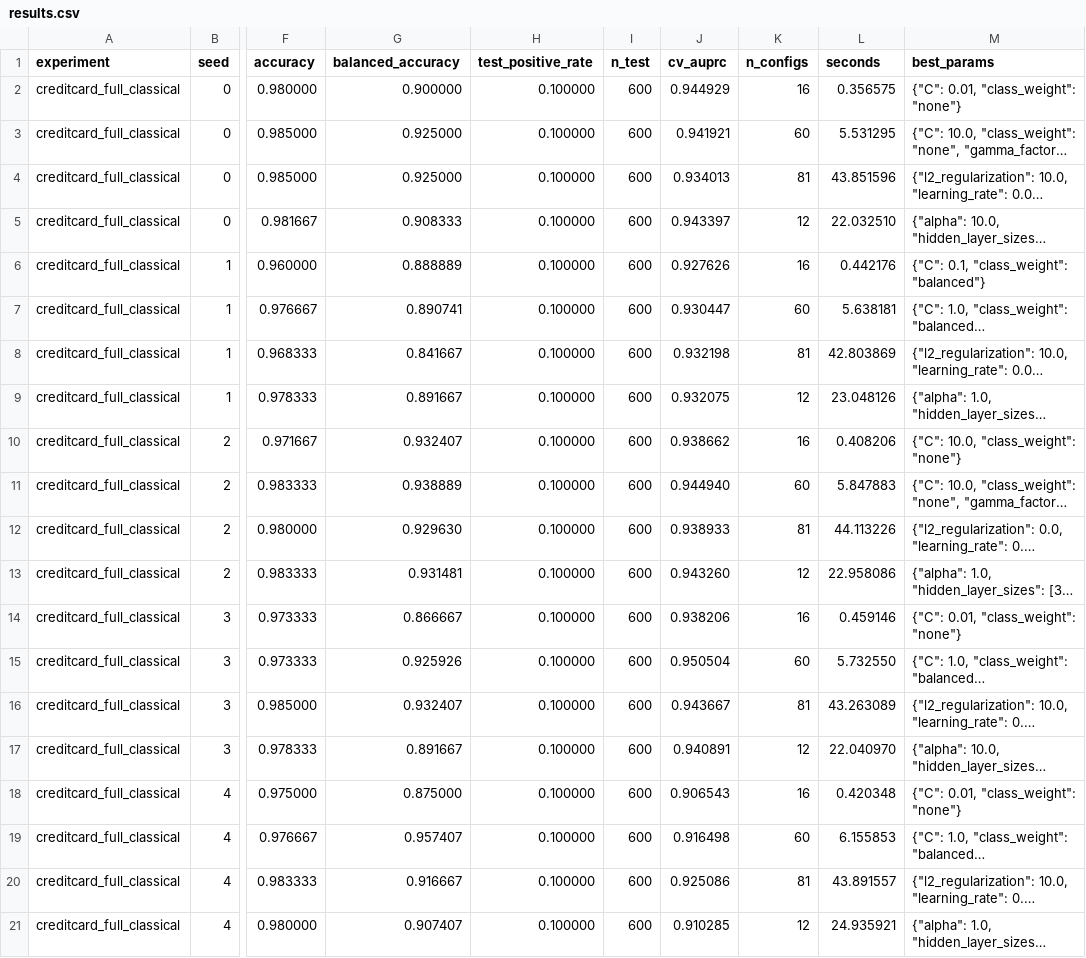
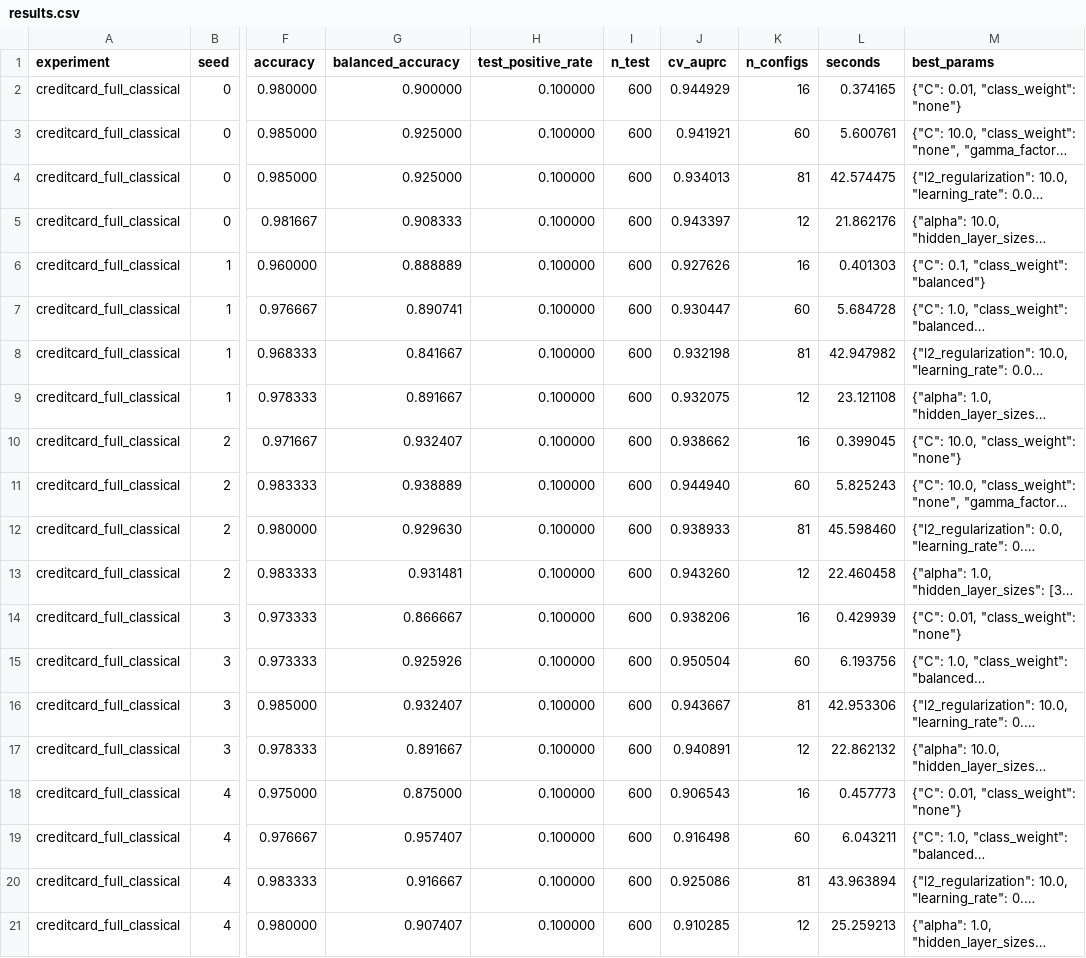
Before and after one commit to Athmane-quantum/quantum-ml-reality-check, a CSV file: experiments/creditcard_full_classical/results.csv, drawn as a sheet; only a part is shown, gaps mark what is left out; long unchanged cells end in …; the diff names each change by its address in the sheet, - before the commit and + after, or states it on an @@ line.

```diff
--- a/experiments/creditcard_full_classical/results.csv
+++ b/experiments/creditcard_full_classical/results.csv
-L2 (seconds): 0.356575
+L2 (seconds): 0.374165
-L3 (seconds): 5.531295
+L3 (seconds): 5.600761
-L4 (seconds): 43.851596
+L4 (seconds): 42.574475
-L5 (seconds): 22.032510
+L5 (seconds): 21.862176
-L6 (seconds): 0.442176
+L6 (seconds): 0.401303
-L7 (seconds): 5.638181
+L7 (seconds): 5.684728
-L8 (seconds): 42.803869
+L8 (seconds): 42.947982
-L9 (seconds): 23.048126
+L9 (seconds): 23.121108
-L10 (seconds): 0.408206
+L10 (seconds): 0.399045
-L11 (seconds): 5.847883
+L11 (seconds): 5.825243
-L12 (seconds): 44.113226
+L12 (seconds): 45.598460
-L13 (seconds): 22.958086
+L13 (seconds): 22.460458
-L14 (seconds): 0.459146
+L14 (seconds): 0.429939
-L15 (seconds): 5.732550
+L15 (seconds): 6.193756
-L16 (seconds): 43.263089
+L16 (seconds): 42.953306
-L17 (seconds): 22.040970
+L17 (seconds): 22.862132
-L18 (seconds): 0.420348
+L18 (seconds): 0.457773
-L19 (seconds): 6.155853
+L19 (seconds): 6.043211
-L20 (seconds): 43.891557
+L20 (seconds): 43.963894
-L21 (seconds): 24.935921
+L21 (seconds): 25.259213
```
Also changed, not shown: experiments/creditcard_q8/results.csv, 3 other files.
